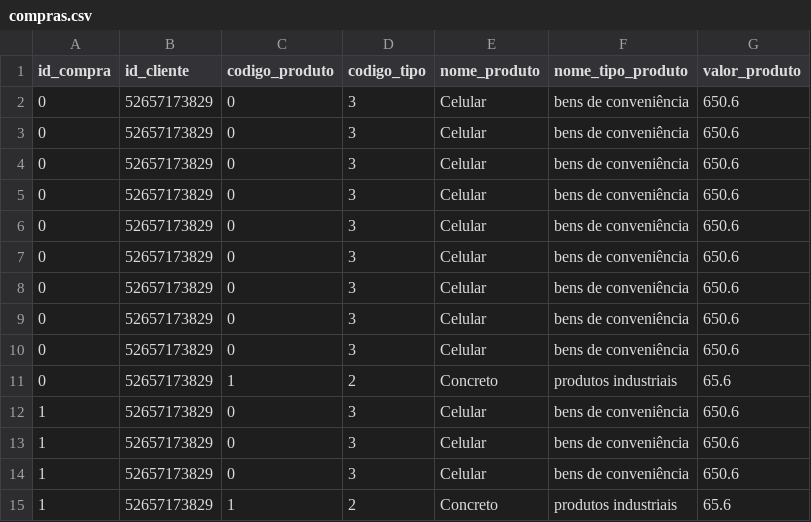
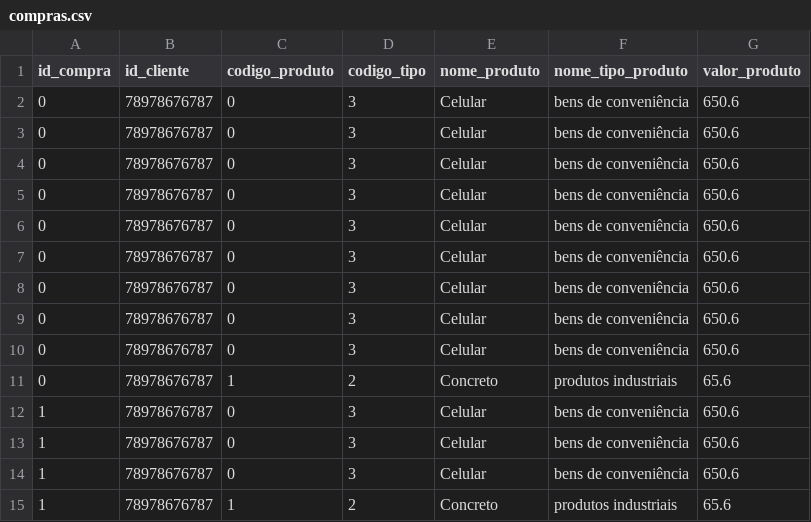
Before and after one commit to GuuhGO/trabalho_ed, a CSV file: files/compras.csv, drawn as a sheet.

```diff
--- a/files/compras.csv
+++ b/files/compras.csv
@@ -1,15 +1,15 @@
 id_compra;id_cliente;codigo_produto;codigo_tipo;nome_produto;nome_tipo_produto;valor_produto
-0;52657173829;0;3;Celular;bens de conveniência;650.6
-0;52657173829;0;3;Celular;bens de conveniência;650.6
-0;52657173829;0;3;Celular;bens de conveniência;650.6
-0;52657173829;0;3;Celular;bens de conveniência;650.6
-0;52657173829;0;3;Celular;bens de conveniência;650.6
-0;52657173829;0;3;Celular;bens de conveniência;650.6
-0;52657173829;0;3;Celular;bens de conveniência;650.6
-0;52657173829;0;3;Celular;bens de conveniência;650.6
-0;52657173829;0;3;Celular;bens de conveniência;650.6
-0;52657173829;1;2;Concreto;produtos industriais;65.6
-1;52657173829;0;3;Celular;bens de conveniência;650.6
-1;52657173829;0;3;Celular;bens de conveniência;650.6
-1;52657173829;0;3;Celular;bens de conveniência;650.6
-1;52657173829;1;2;Concreto;produtos industriais;65.6
+0;78978676787;0;3;Celular;bens de conveniência;650.6
+0;78978676787;0;3;Celular;bens de conveniência;650.6
+0;78978676787;0;3;Celular;bens de conveniência;650.6
+0;78978676787;0;3;Celular;bens de conveniência;650.6
+0;78978676787;0;3;Celular;bens de conveniência;650.6
+0;78978676787;0;3;Celular;bens de conveniência;650.6
+0;78978676787;0;3;Celular;bens de conveniência;650.6
+0;78978676787;0;3;Celular;bens de conveniência;650.6
+0;78978676787;0;3;Celular;bens de conveniência;650.6
+0;78978676787;1;2;Concreto;produtos industriais;65.6
+1;78978676787;0;3;Celular;bens de conveniência;650.6
+1;78978676787;0;3;Celular;bens de conveniência;650.6
+1;78978676787;0;3;Celular;bens de conveniência;650.6
+1;78978676787;1;2;Concreto;produtos industriais;65.6
```
Also changed, not shown: 6 other files.
